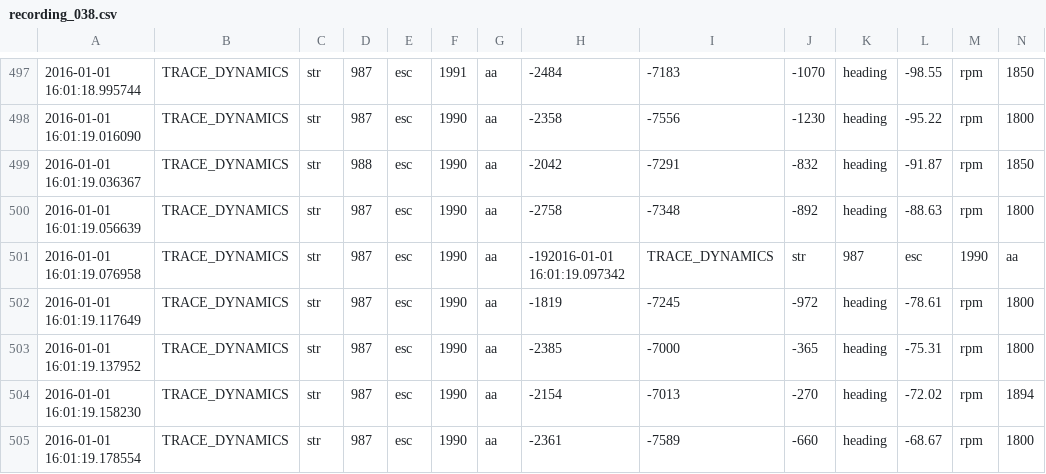
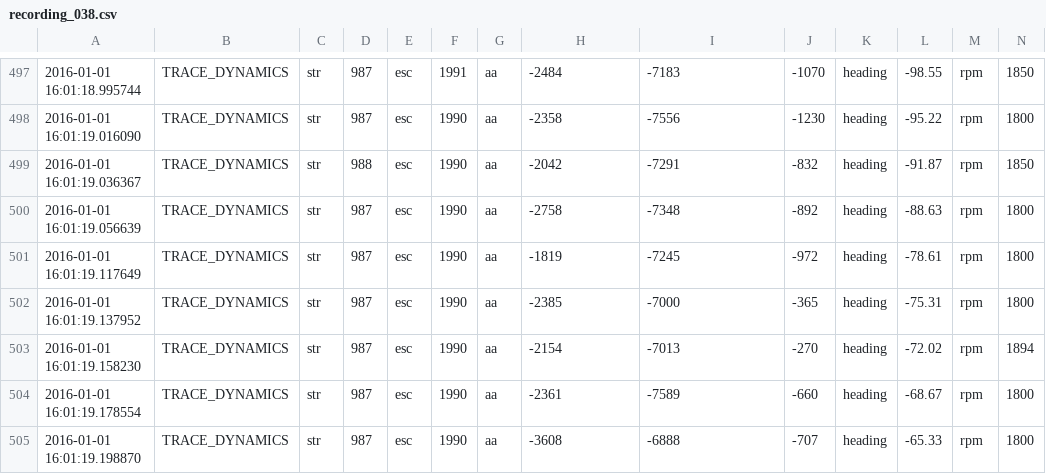
Before and after one commit to berickson/car, a CSV file: python/recordings/recording_038.csv, drawn as a sheet; only a part is shown, gaps mark what is left out; the shorter side is filled out with more unchanged rows; rows hold the shown columns only; the diff names each change by its address in the sheet, - before the commit and + after, or states it on an @@ line.

```diff
--- a/python/recordings/recording_038.csv
+++ b/python/recordings/recording_038.csv
-row 501: 2016-01-01 16:01:19.076958 | TRACE_DYNAMICS | str | 987 | esc | 1990 | aa | -192016-01-01 16:01:19.097342 | TRACE_DYNAMICS | str | 987 | esc | 1990 | aa
```
Also changed, not shown: 2 other files.
